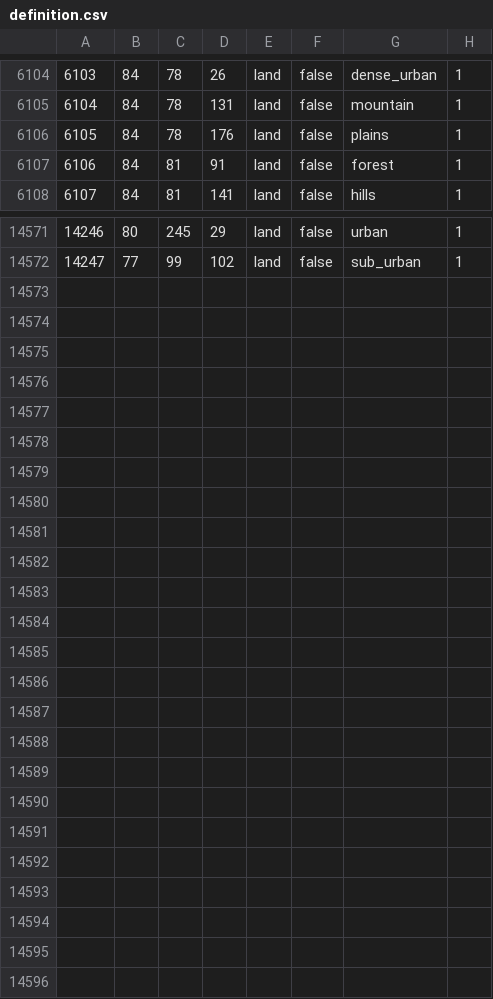
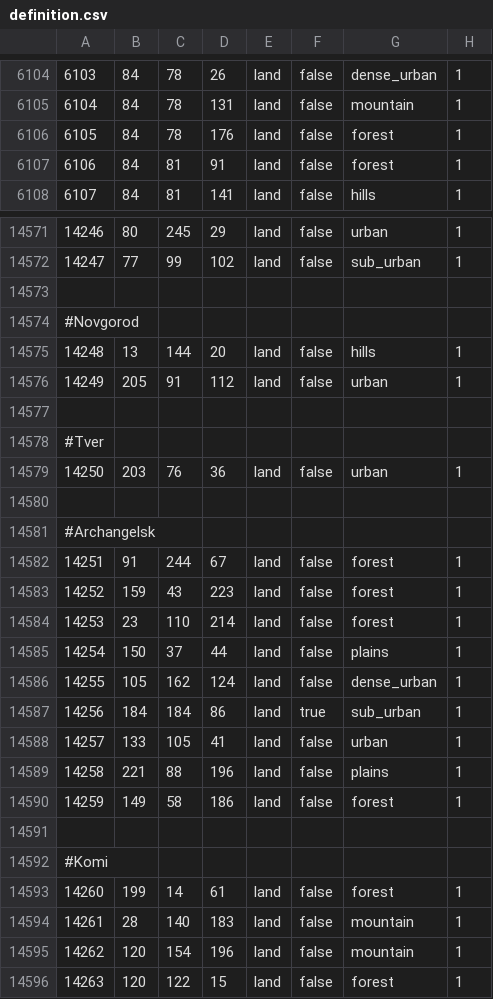
Before and after one commit to TheGamerCant/Modern-Day-Sandbox, a CSV file: map/definition.csv, drawn as a sheet; only a part is shown, gaps mark what is left out; the diff covers the shown part only.

```diff
--- a/map/definition.csv
+++ b/map/definition.csv
@@ -6105,3 +6105,3 @@
 6104;84;78;131;land;false;mountain;1
-6105;84;78;176;land;false;plains;1
+6105;84;78;176;land;false;forest;1
 6106;84;81;91;land;false;forest;1
@@ -14572 +14572,25 @@
 14247;77;99;102;land;false;sub_urban;1
+
+#Novgorod
+14248;13;144;20;land;false;hills;1
+14249;205;91;112;land;false;urban;1
+
+#Tver
+14250;203;76;36;land;false;urban;1
+
+#Archangelsk
+14251;91;244;67;land;false;forest;1
+14252;159;43;223;land;false;forest;1
+14253;23;110;214;land;false;forest;1
+14254;150;37;44;land;false;plains;1
+14255;105;162;124;land;false;dense_urban;1
+14256;184;184;86;land;true;sub_urban;1
+14257;133;105;41;land;false;urban;1
+14258;221;88;196;land;false;plains;1
+14259;149;58;186;land;false;forest;1
+
+#Komi
+14260;199;14;61;land;false;forest;1
+14261;28;140;183;land;false;mountain;1
+14262;120;154;196;land;false;mountain;1
+14263;120;122;15;land;false;forest;1
```
Also changed, not shown: 3 edited cells elsewhere in this file, 38 other files.
